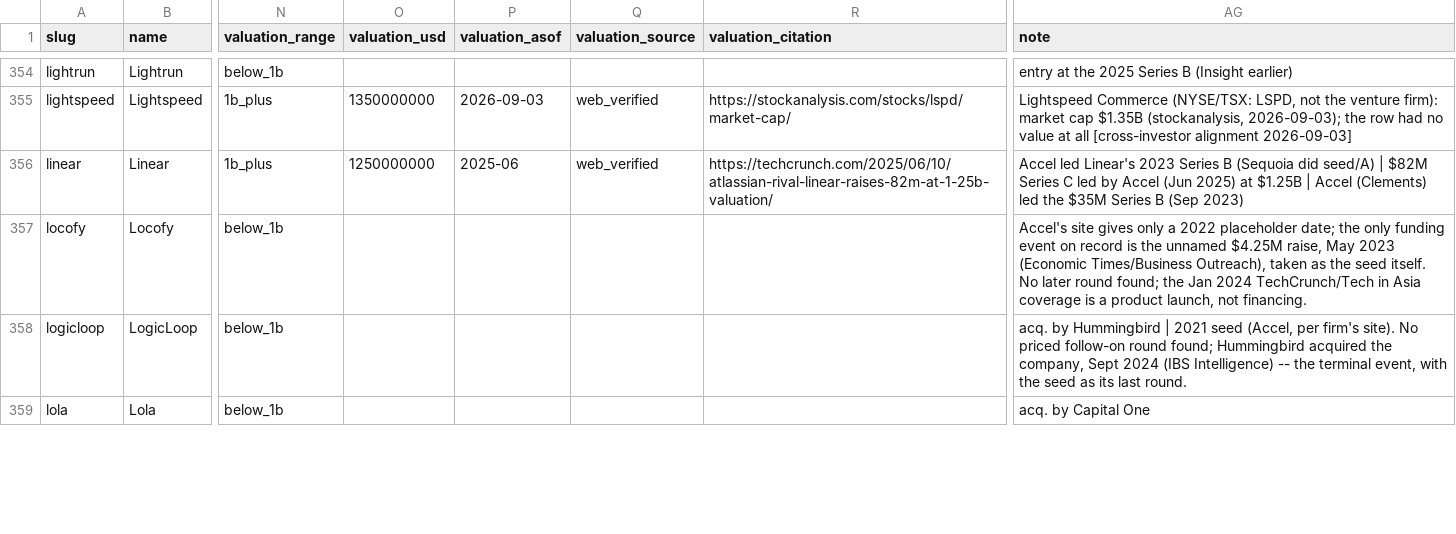
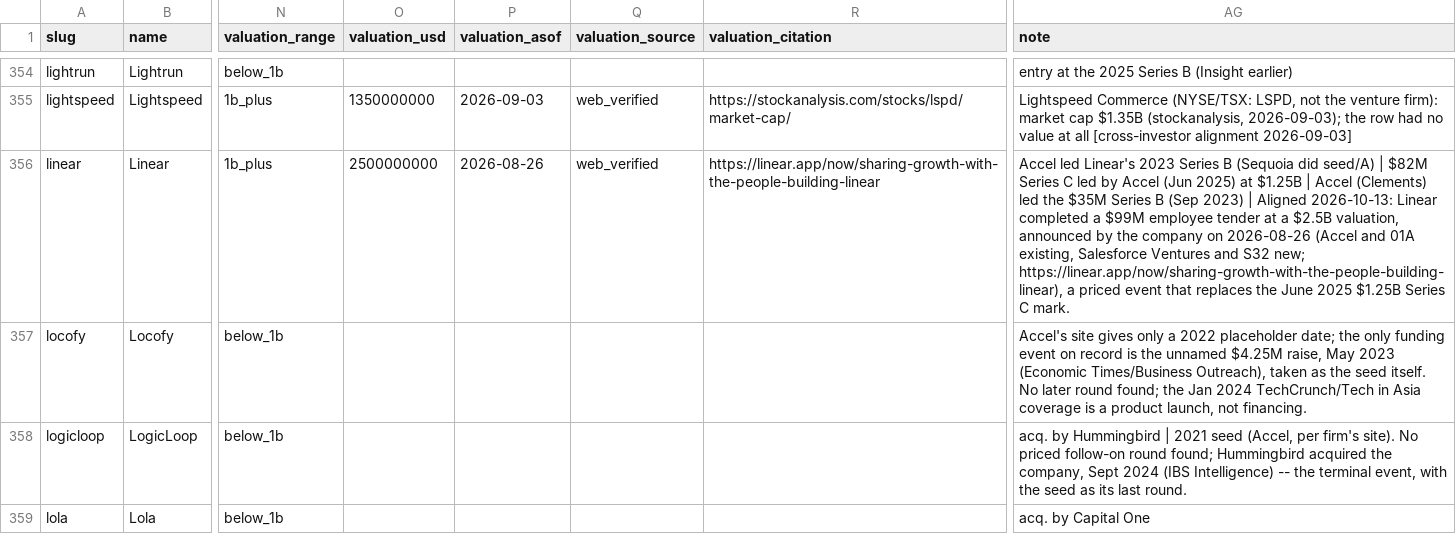
Before and after one commit to Erik-List/merit-capital, a CSV file: data/collection/investors/accel/companies/base.csv, drawn as a sheet; only a part is shown, gaps mark what is left out; the diff names each change by its address in the sheet, - before the commit and + after, or states it on an @@ line.

```diff
--- a/data/collection/investors/accel/companies/base.csv
+++ b/data/collection/investors/accel/companies/base.csv
-O356 (valuation_usd): 1250000000
+O356 (valuation_usd): 2500000000
-P356 (valuation_asof): 2025-06
+P356 (valuation_asof): 2026-08-26
-R356 (valuation_citation): https://techcrunch.com/2025/06/10/atlassian-rival-linear-raises-82m-at-1-25b-valuation/
+R356 (valuation_citation): https://linear.app/now/sharing-growth-with-the-people-building-linear
-AG356 (note): …(Sep 2023)
+AG356 (note): …(Sep 2023) | Aligned 2026-10-13: Linear completed a $99M employee tender at a $2.5B valuation, announced by the company on 2026-08-26 (Accel and 01A existing, Salesforce Ventures and S32 new; https://linear.app/now/sharing-growth-with-the-people-building-linear), a priced event that replaces the June 2025 $1.25B Series C mark.
```
Also changed, not shown: 2 other files.
